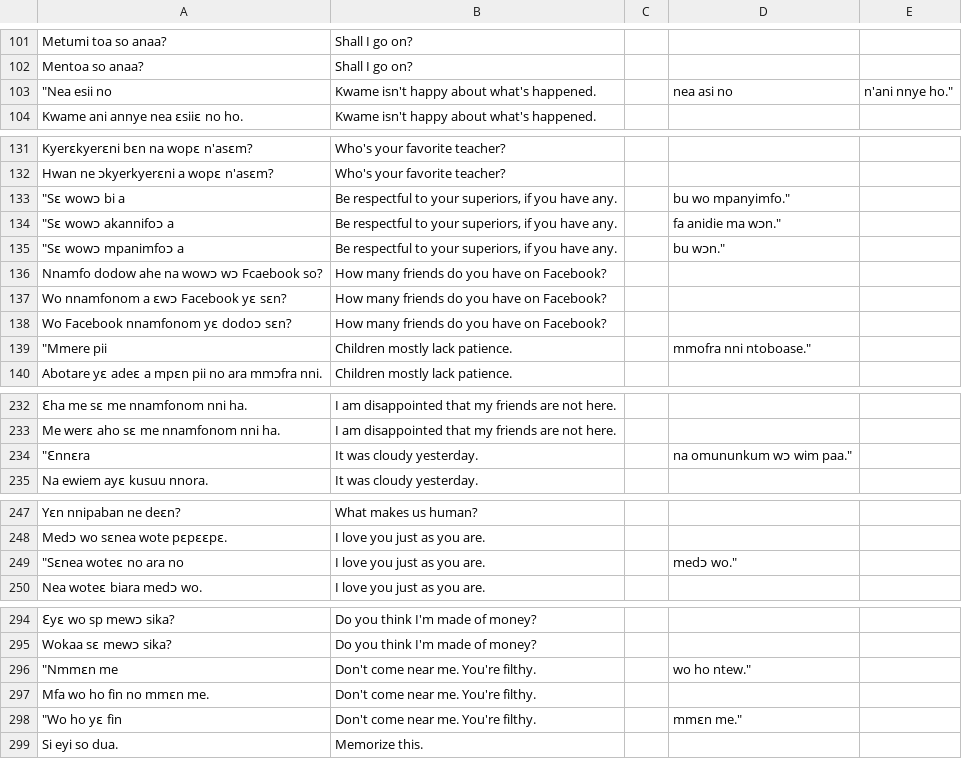
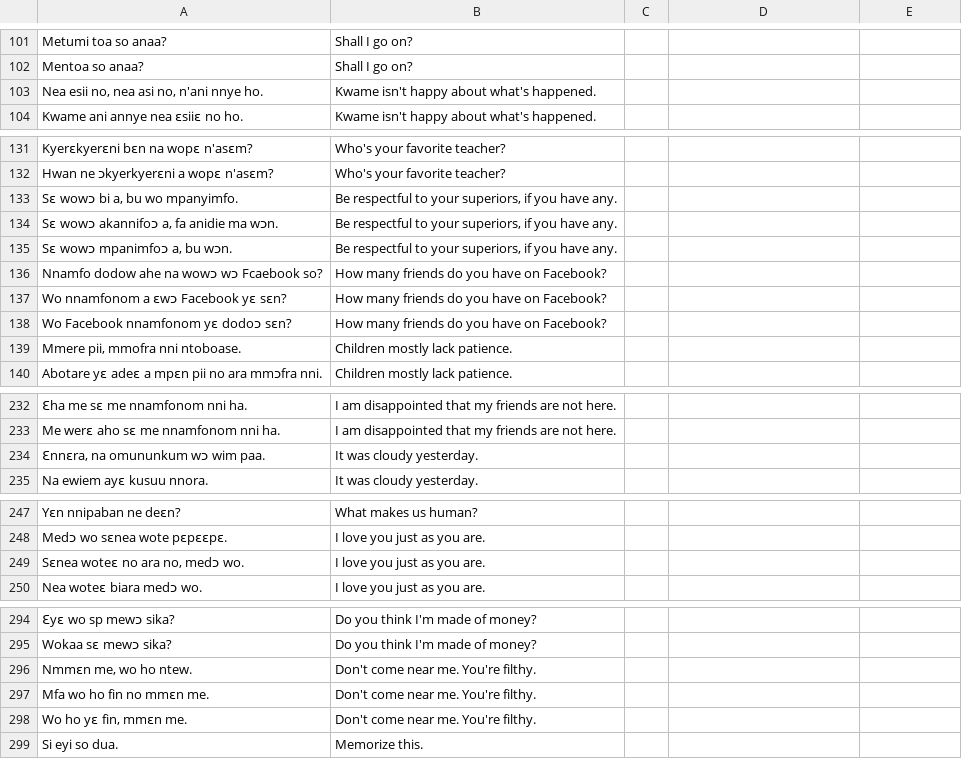
Before and after one commit to Brinkley97/comp-express-mt, a CSV file: data/akuapem_dataset_gs_mt_M_to_1.csv, drawn as a sheet; only a part is shown, gaps mark what is left out; removed rows and columns are numbered as before the commit, all else as after; the diff covers the shown part only; the diff names each change by its address in the sheet, - before the commit and + after, or states it on an @@ line.

```diff
--- a/data/akuapem_dataset_gs_mt_M_to_1.csv
+++ b/data/akuapem_dataset_gs_mt_M_to_1.csv
-row 103: "Nea esii no | Kwame isn't happy about what's happened. |  | nea asi no | n'ani nnye ho."
+row 103: Nea esii no, nea asi no, n'ani nnye ho. | Kwame isn't happy about what's happened.
-row 133: "Sɛ wowɔ bi a | Be respectful to your superiors, if you have any. |  | bu wo mpanyimfo."
-row 134: "Sɛ wowɔ akannifoɔ a | Be respectful to your superiors, if you have any. |  | fa anidie ma wɔn."
-row 135: "Sɛ wowɔ mpanimfoɔ a | Be respectful to your superiors, if you have any. |  | bu wɔn."
+row 133: Sɛ wowɔ bi a, bu wo mpanyimfo. | Be respectful to your superiors, if you have any.
+row 134: Sɛ wowɔ akannifoɔ a, fa anidie ma wɔn. | Be respectful to your superiors, if you have any.
+row 135: Sɛ wowɔ mpanimfoɔ a, bu wɔn. | Be respectful to your superiors, if you have any.
-row 139: "Mmere pii | Children mostly lack patience. |  | mmofra nni ntoboase."
+row 139: Mmere pii, mmofra nni ntoboase. | Children mostly lack patience.
-row 234: "Ɛnnɛra | It was cloudy yesterday. |  | na omununkum wɔ wim paa."
+row 234: Ɛnnɛra, na omununkum wɔ wim paa. | It was cloudy yesterday.
-row 249: "Sɛnea woteɛ no ara no | I love you just as you are. |  | medɔ wo."
+row 249: Sɛnea woteɛ no ara no, medɔ wo. | I love you just as you are.
-row 296: "Nmmɛn me | Don't come near me. You're filthy. |  | wo ho ntew."
+row 296: Nmmɛn me, wo ho ntew. | Don't come near me. You're filthy.
-row 298: "Wo ho yɛ fin | Don't come near me. You're filthy. |  | mmɛn me."
+row 298: Wo ho yɛ fin, mmɛn me. | Don't come near me. You're filthy.
```
Also changed, not shown: 2 added rows, 2 removed rows and 3 edited cells elsewhere in this file, data/akuapem_dataset_gs_mt_1_to_M.csv, 2 other files.
